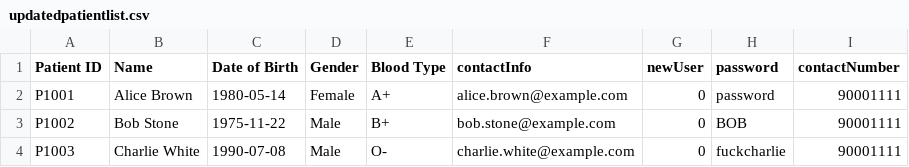
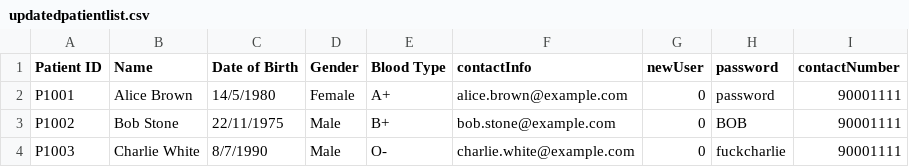
Before and after one commit to ajunhoa/OOP-Project, a CSV file: assets/updatedpatientlist.csv, drawn as a sheet.

```diff
--- a/assets/updatedpatientlist.csv
+++ b/assets/updatedpatientlist.csv
@@ -1,4 +1,4 @@
     Patient ID,Name,Date of Birth,Gender,Blood Type,contactInfo,newUser,password,contactNumber,
-    P1001,Alice Brown,1980-05-14,Female,A+,alice.brown@example.com,0,password,90001111
-    P1002,Bob Stone,1975-11-22,Male,B+,bob.stone@example.com,0,BOB,90001111
-    P1003,Charlie White,1990-07-08,Male,O-,charlie.white@example.com,0,fuckcharlie,90001111
+    P1001,Alice Brown,14/5/1980,Female,A+,alice.brown@example.com,0,password,90001111,
+    P1002,Bob Stone,22/11/1975,Male,B+,bob.stone@example.com,0,BOB,90001111,
+    P1003,Charlie White,8/7/1990,Male,O-,charlie.white@example.com,0,fuckcharlie,90001111,
```
Also changed, not shown: assets/appointment.csv, assets/appointment_outcome.csv, 7 other files.
